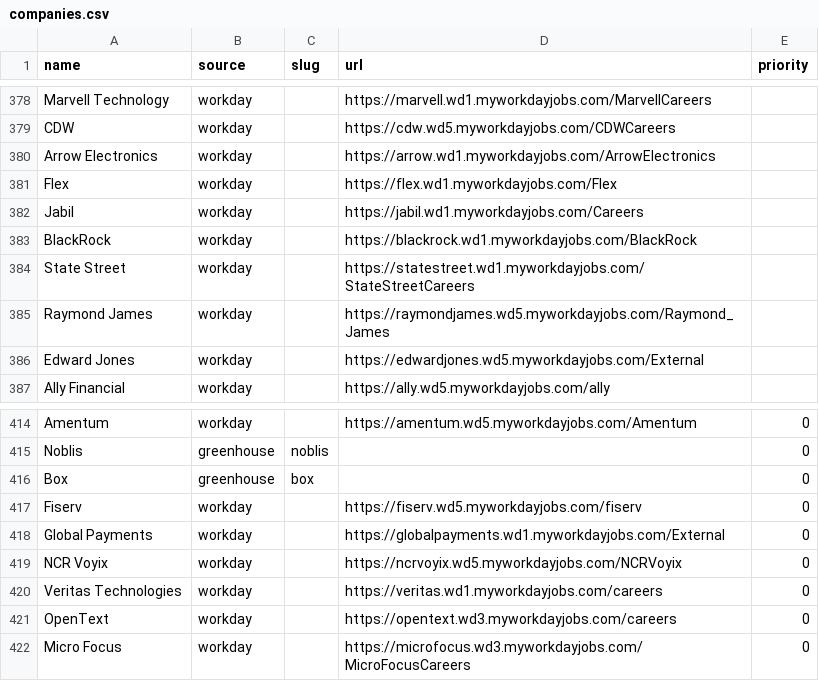
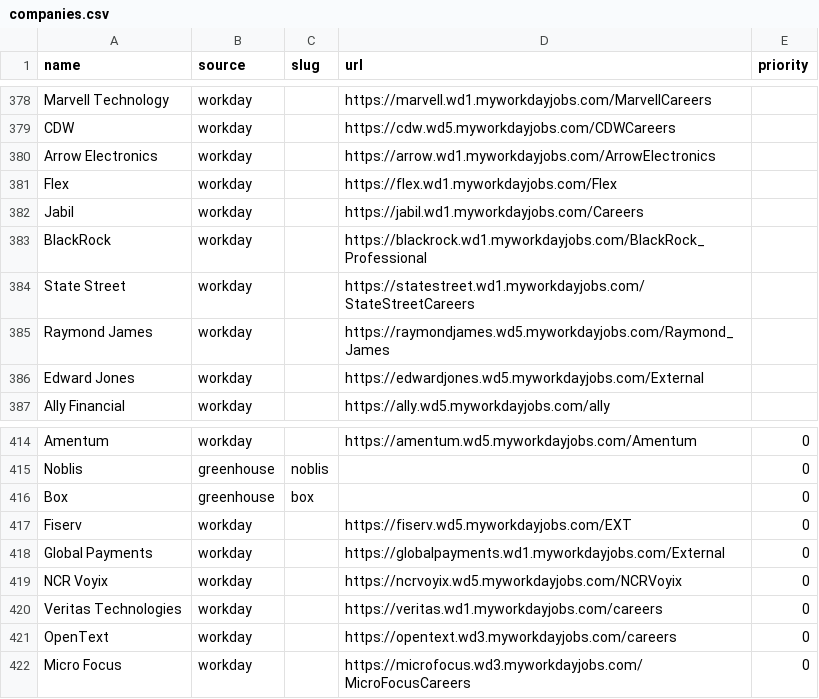
Before and after one commit to EA-1-AU/PerTern-2027-Tech-Internship-Discord-Bot, a CSV file: companies.csv, drawn as a sheet; only a part is shown, gaps mark what is left out; the diff covers the shown part only.

```diff
--- a/companies.csv
+++ b/companies.csv
@@ -382,3 +382,3 @@ Flex,workday,,https://flex.wd1.myworkdayjobs.com/Flex,
 Jabil,workday,,https://jabil.wd1.myworkdayjobs.com/Careers,
-BlackRock,workday,,https://blackrock.wd1.myworkdayjobs.com/BlackRock,
+BlackRock,workday,,https://blackrock.wd1.myworkdayjobs.com/BlackRock_Professional,
 State Street,workday,,https://statestreet.wd1.myworkdayjobs.com/StateStreetCareers,
@@ -416,3 +416,3 @@ Noblis,greenhouse,noblis,,0
 Box,greenhouse,box,,0
-Fiserv,workday,,https://fiserv.wd5.myworkdayjobs.com/fiserv,0
+Fiserv,workday,,https://fiserv.wd5.myworkdayjobs.com/EXT,0
 Global Payments,workday,,https://globalpayments.wd1.myworkdayjobs.com/External,0
```
Also changed, not shown: 15 edited cells elsewhere in this file.
